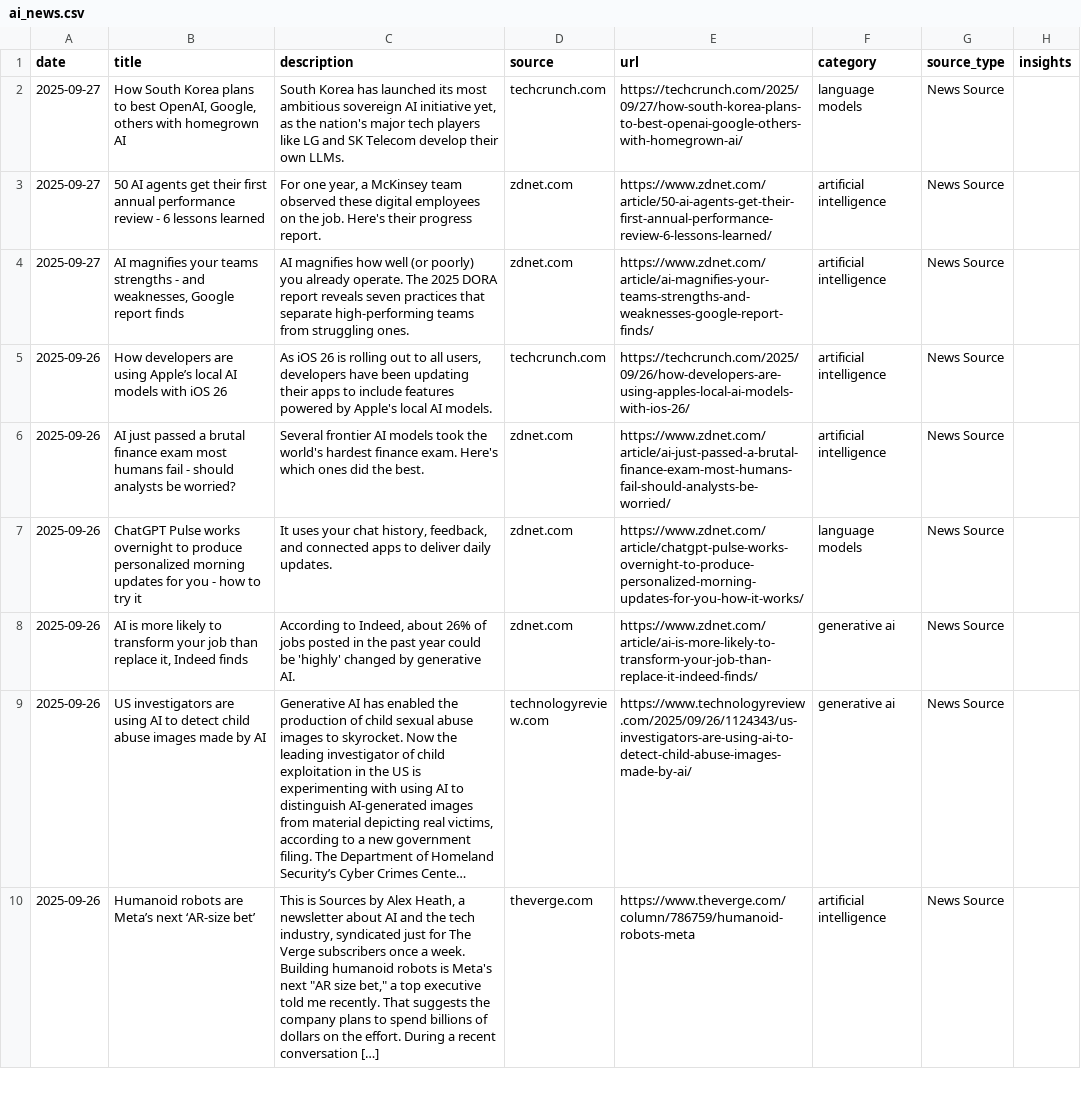
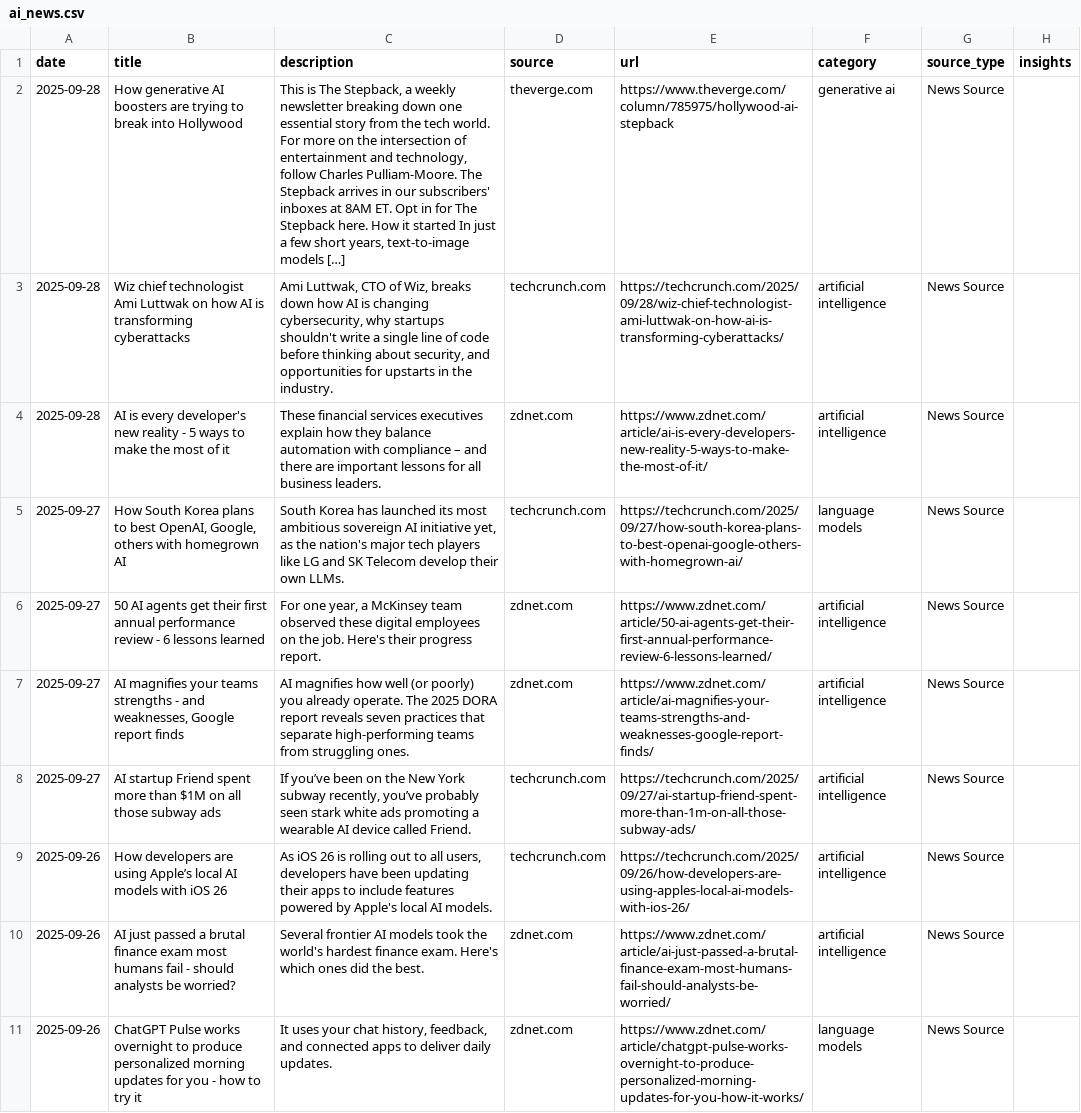
Before and after one commit to StevieSimsII/AiNewsDaily, a CSV file: docs/data/ai_news.csv, drawn as a sheet; only a part is shown; the shorter side is filled out with more unchanged rows; long unchanged cells end in ….

```diff
--- a/docs/data/ai_news.csv
+++ b/docs/data/ai_news.csv
@@ -1,2 +1,5 @@
 date,title,description,source,url,category,source_type,insights
+2025-09-28,How generative AI boosters are trying to break into Hollywood,"This is The Stepback, a weekly newsletter breaking down one essential story from the tech world. For more on the intersection of entertainment and technology, follow Charles Pulliam-Moore. The Stepback arrives in our subscribers' inboxes at 8AM ET. Opt in for The Stepback here. How it started In just a few short years, text-to-image models […]",theverge.com,https://www.theverge.com/column/785975/hollywood-ai-stepback,generative ai,News Source,
+2025-09-28,Wiz chief technologist Ami Luttwak on how AI is transforming cyberattacks,"Ami Luttwak, CTO of Wiz, breaks down how AI is changing cybersecurity, why startups shouldn't write a single line of code before thinking about security, and opportunities for upstarts in the industry.",techcrunch.com,https://techcrunch.com/2025/09/28/wiz-chief-technologist-ami-luttwak-on-how-ai-is-transforming-cyberattacks/,artificial intelligence,News Source,
+2025-09-28,AI is every developer's new reality - 5 ways to make the most of it,These financial services executives explain how they balance automation with compliance – and there are important lessons for all business leaders.,zdnet.com,https://www.zdnet.com/article/ai-is-every-developers-new-reality-5-ways-to-make-the-most-of-it/,artificial intelligence,News Source,
 2025-09-27,"How South Korea plans to best OpenAI, Google, others with homegrown AI","South Korea has launched its most ambitious sovereign AI initiative yet, as the nation's major tech players like LG and SK Telecom develop their own LLMs.",techcrunch.com,https://techcrunch.com/2025/09/27/how-south-korea-plans-to-best-openai-google-others-with-homegrown-ai/,language models,News Source,
@@ -4,2 +7,3 @@ date,title,description,source,url,category,source_type,insights
 2025-09-27,"AI magnifies your teams strengths - and weaknesses, Google report finds",AI magnifies how well (or poorly) you already operate. The 2025 DORA report reveals seven practices that separate high-performing teams from struggling ones.,zdnet.com,https://www.zdnet.com/article/ai-magnifies-your-teams-strengths-and-weaknesses-google-report-finds/,artificial intelligence,News Source,
+2025-09-27,AI startup Friend spent more than $1M on all those subway ads,"If you’ve been on the New York subway recently, you’ve probably seen stark white ads promoting a wearable AI device called Friend.",techcrunch.com,https://techcrunch.com/2025/09/27/ai-startup-friend-spent-more-than-1m-on-all-those-subway-ads/,artificial intelligence,News Source,
 2025-09-26,How developers are using Apple’s local AI models with iOS 26,"As iOS 26 is rolling out to all users, developers have been updating their apps to include features powered by Apple's local AI models.",techcrunch.com,https://techcrunch.com/2025/09/26/how-developers-are-using-apples-local-ai-models-with-ios-26/,artificial intelligence,News Source,
```
Also changed, not shown: 4 other files.
